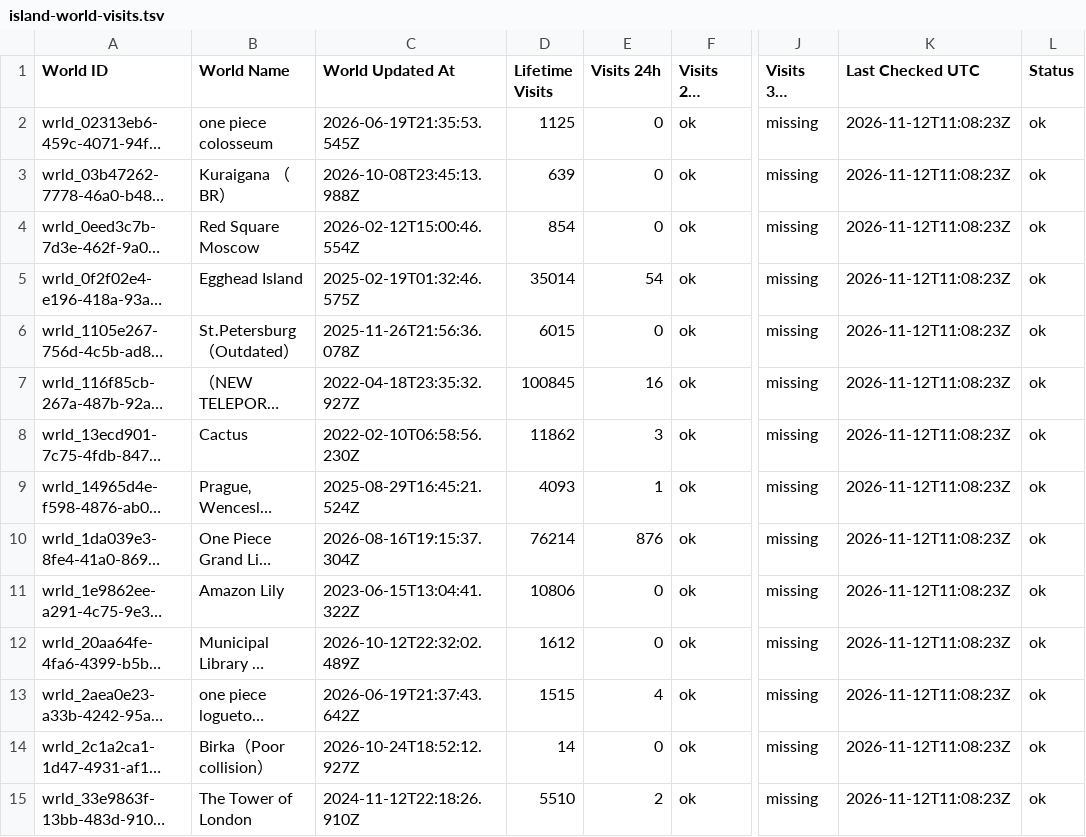
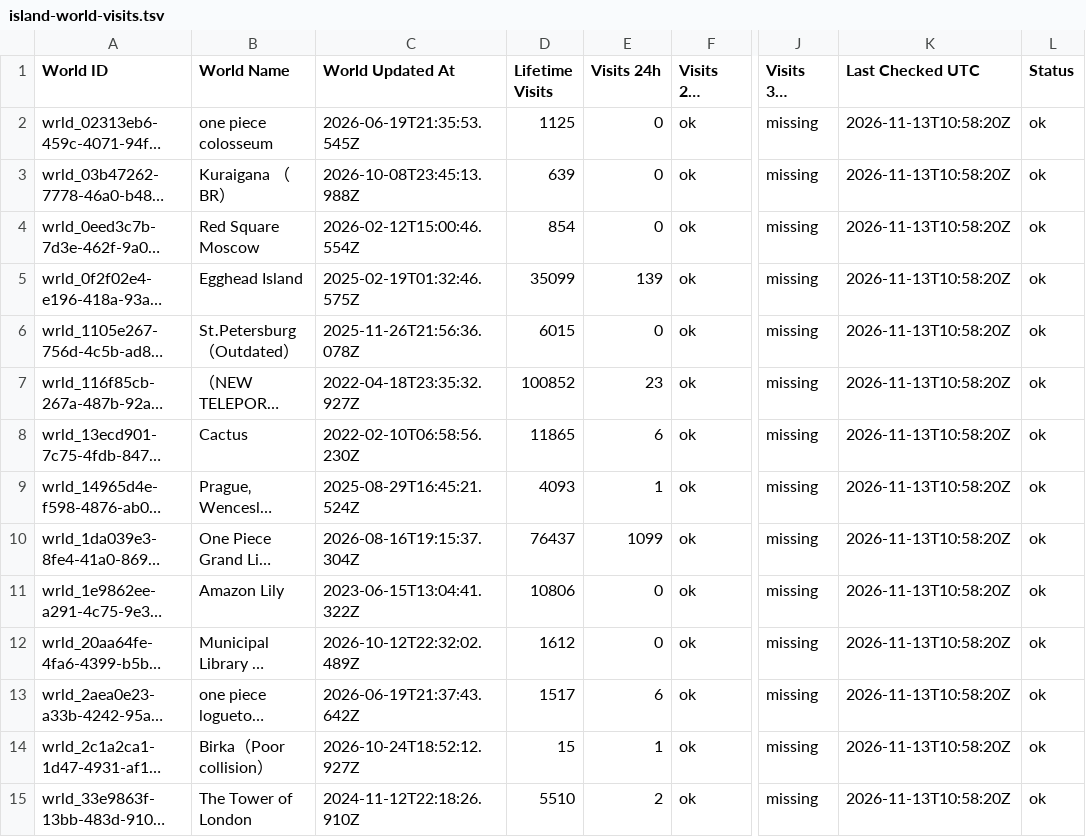
Before and after one commit to eyeonspyweezer/opvrcinteractivemap, a TSV file: island-world-visits.tsv, drawn as a sheet; only a part is shown, gaps mark what is left out; long unchanged cells end in …; the diff covers the shown part only; the diff names each change by its address in the sheet, - before the commit and + after, or states it on an @@ line.

```diff
--- a/island-world-visits.tsv
+++ b/island-world-visits.tsv
-K2:K15 (Last Checked UTC): 2026-11-12T11:08:23Z
+K2:K15 (Last Checked UTC): 2026-11-13T10:58:20Z
-D5 (Lifetime Visits): 35014
+D5 (Lifetime Visits): 35099
-E5 (Visits 24h): 54
+E5 (Visits 24h): 139
-D7 (Lifetime Visits): 100845
+D7 (Lifetime Visits): 100852
-E7 (Visits 24h): 16
+E7 (Visits 24h): 23
-D8 (Lifetime Visits): 11862
+D8 (Lifetime Visits): 11865
-E8 (Visits 24h): 3
+E8 (Visits 24h): 6
-D10 (Lifetime Visits): 76214
+D10 (Lifetime Visits): 76437
-E10 (Visits 24h): 876
+E10 (Visits 24h): 1099
-D13 (Lifetime Visits): 1515
+D13 (Lifetime Visits): 1517
-E13 (Visits 24h): 4
+E13 (Visits 24h): 6
-D14 (Lifetime Visits): 14
+D14 (Lifetime Visits): 15
-E14 (Visits 24h): 0
+E14 (Visits 24h): 1
```
Also changed, not shown: 92 edited cells elsewhere in this file, island-visits.tsv, island-world-visit-history.tsv.
